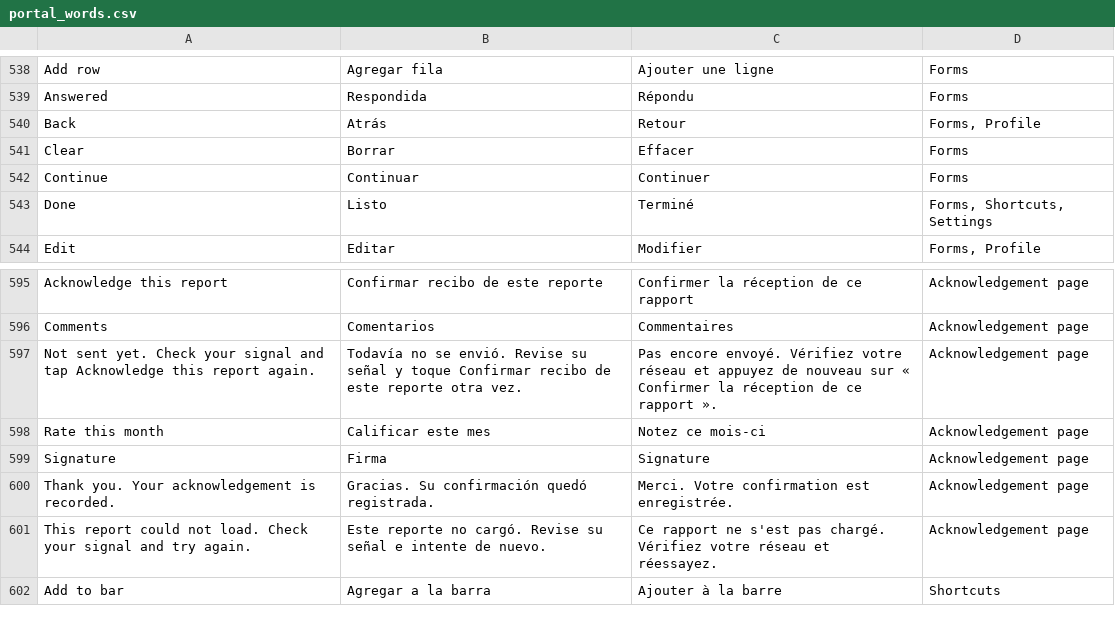
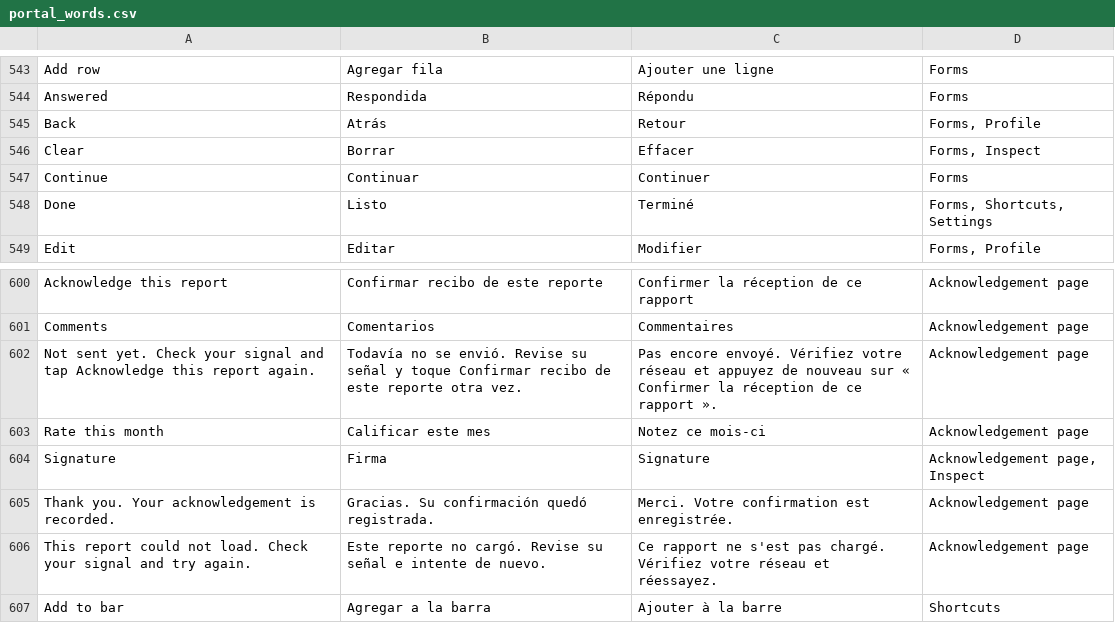
Before and after one commit to isouadda/ocsa-staff-portal, a CSV file: translation/portal_words.csv, drawn as a sheet; only a part is shown, gaps mark what is left out; the diff covers the shown part only.

```diff
--- a/translation/portal_words.csv
+++ b/translation/portal_words.csv
@@ -540,3 +545,3 @@ Answered,Respondida,Répondu,Forms
 Back,Atrás,Retour,"Forms, Profile"
-Clear,Borrar,Effacer,Forms
+Clear,Borrar,Effacer,"Forms, Inspect"
 Continue,Continuar,Continuer,Forms
@@ -598,3 +603,3 @@ Not sent yet. Check your signal and tap Acknowledge this report again.,Todavía
 Rate this month,Calificar este mes,Notez ce mois-ci,Acknowledgement page
-Signature,Firma,Signature,Acknowledgement page
+Signature,Firma,Signature,"Acknowledgement page, Inspect"
 Thank you. Your acknowledgement is recorded.,Gracias. Su confirmación quedó registrada.,Merci. Votre confirmation est enregistrée.,Acknowledgement page
```
Also changed, not shown: 5 added rows and 5 edited cells elsewhere in this file, 3 other files.
